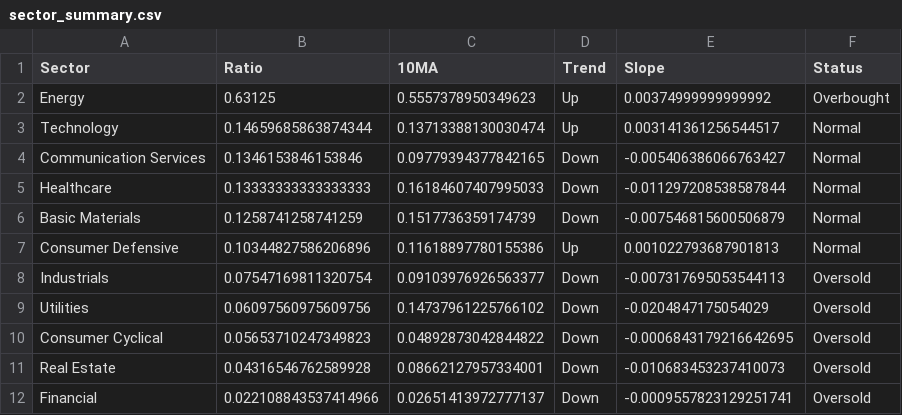
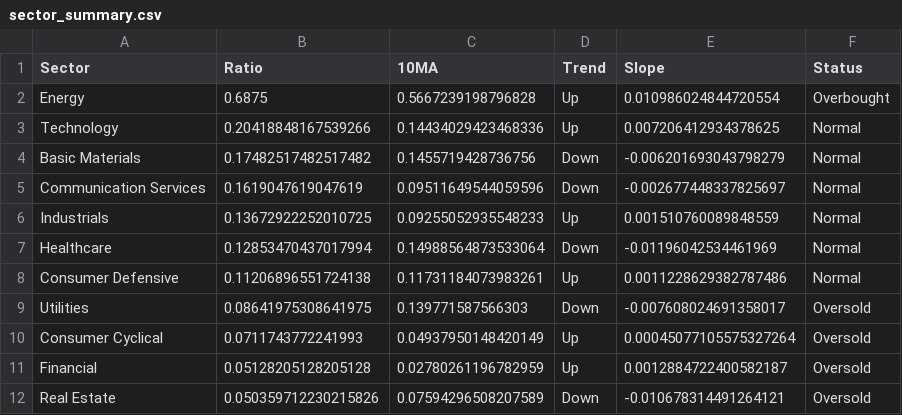
Before and after one commit to sydcurie/uptrend-dashboard, a CSV file: data/sector_summary.csv, drawn as a sheet.

```diff
--- a/data/sector_summary.csv
+++ b/data/sector_summary.csv
@@ -1,12 +1,12 @@
 Sector,Ratio,10MA,Trend,Slope,Status
-Energy,0.63125,0.5557378950349623,Up,0.00374999999999992,Overbought
-Technology,0.14659685863874344,0.13713388130030474,Up,0.003141361256544517,Normal
-Communication Services,0.1346153846153846,0.09779394377842165,Down,-0.005406386066763427,Normal
-Healthcare,0.13333333333333333,0.16184607407995033,Down,-0.011297208538587844,Normal
-Basic Materials,0.1258741258741259,0.1517736359174739,Down,-0.007546815600506879,Normal
-Consumer Defensive,0.10344827586206896,0.11618897780155386,Up,0.001022793687901813,Normal
-Industrials,0.07547169811320754,0.09103976926563377,Down,-0.007317695053544113,Oversold
-Utilities,0.06097560975609756,0.14737961225766102,Down,-0.0204847175054029,Oversold
-Consumer Cyclical,0.05653710247349823,0.04892873042844822,Down,-0.0006843179216642695,Oversold
-Real Estate,0.04316546762589928,0.08662127957334001,Down,-0.010683453237410073,Oversold
-Financial,0.022108843537414966,0.02651413972777137,Down,-0.0009557823129251741,Oversold
+Energy,0.6875,0.5667239198796828,Up,0.010986024844720554,Overbought
+Technology,0.20418848167539266,0.14434029423468336,Up,0.007206412934378625,Normal
+Basic Materials,0.17482517482517482,0.1455719428736756,Down,-0.006201693043798279,Normal
+Communication Services,0.1619047619047619,0.09511649544059596,Down,-0.002677448337825697,Normal
+Industrials,0.13672922252010725,0.09255052935548233,Up,0.001510760089848559,Normal
+Healthcare,0.12853470437017994,0.14988564873533064,Down,-0.01196042534461969,Normal
+Consumer Defensive,0.11206896551724138,0.11731184073983261,Up,0.0011228629382787486,Normal
+Utilities,0.08641975308641975,0.139771587566303,Down,-0.007608024691358017,Oversold
+Consumer Cyclical,0.0711743772241993,0.04937950148420149,Up,0.00045077105575327264,Oversold
+Financial,0.05128205128205128,0.02780261196782959,Up,0.0012884722400582187,Oversold
+Real Estate,0.050359712230215826,0.07594296508207589,Down,-0.010678314491264121,Oversold
```
Also changed, not shown: data/industry_summary.csv, 2 other files.
